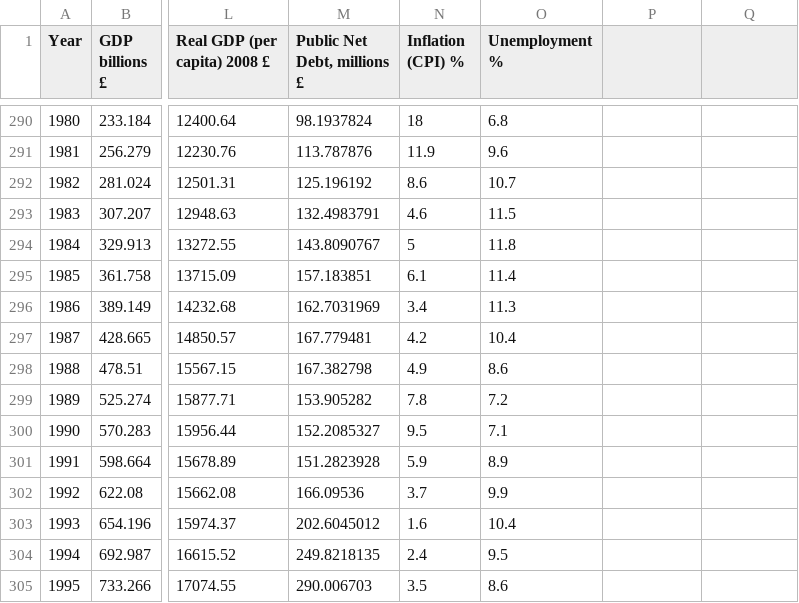
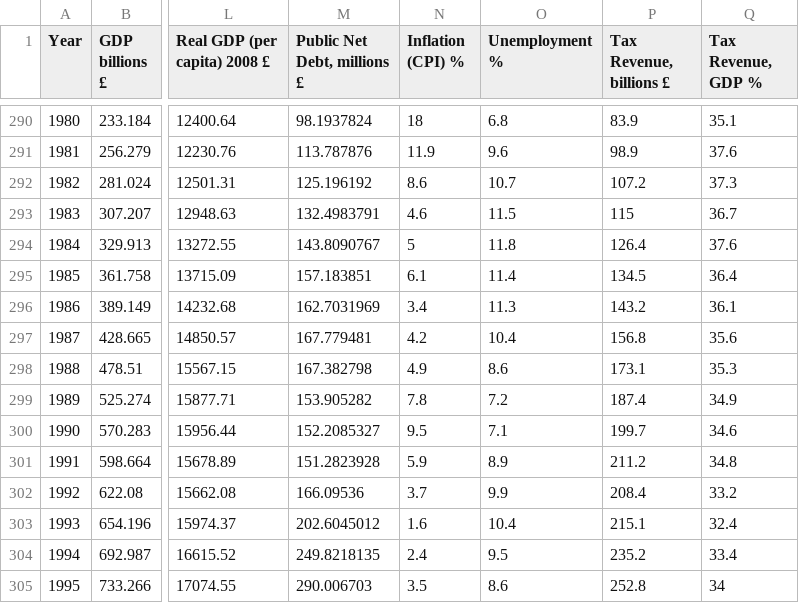
Before and after one commit to lifebennder/Visdjango, a CSV file: components/bower_components/debtdata.csv, drawn as a sheet; only a part is shown, gaps mark what is left out; the diff covers the shown part only; the diff names each change by its address in the sheet, - before the commit and + after, or states it on an @@ line.

```diff
--- a/components/bower_components/debtdata.csv
+++ b/components/bower_components/debtdata.csv
-P1: (empty)
+P1: Tax Revenue, billions £
-Q1: (empty)
+Q1: Tax Revenue, GDP %
-P290 (Tax Revenue, billions £): (empty)
+P290 (Tax Revenue, billions £): 83.9
-Q290 (Tax Revenue, GDP %): (empty)
+Q290 (Tax Revenue, GDP %): 35.1
-P291 (Tax Revenue, billions £): (empty)
+P291 (Tax Revenue, billions £): 98.9
-Q291 (Tax Revenue, GDP %): (empty)
+Q291 (Tax Revenue, GDP %): 37.6
-P292 (Tax Revenue, billions £): (empty)
+P292 (Tax Revenue, billions £): 107.2
-Q292 (Tax Revenue, GDP %): (empty)
+Q292 (Tax Revenue, GDP %): 37.3
-P293 (Tax Revenue, billions £): (empty)
+P293 (Tax Revenue, billions £): 115
-Q293 (Tax Revenue, GDP %): (empty)
+Q293 (Tax Revenue, GDP %): 36.7
-P294 (Tax Revenue, billions £): (empty)
+P294 (Tax Revenue, billions £): 126.4
-Q294 (Tax Revenue, GDP %): (empty)
+Q294 (Tax Revenue, GDP %): 37.6
-P295 (Tax Revenue, billions £): (empty)
+P295 (Tax Revenue, billions £): 134.5
-Q295 (Tax Revenue, GDP %): (empty)
+Q295 (Tax Revenue, GDP %): 36.4
-P296 (Tax Revenue, billions £): (empty)
+P296 (Tax Revenue, billions £): 143.2
-Q296 (Tax Revenue, GDP %): (empty)
+Q296 (Tax Revenue, GDP %): 36.1
-P297 (Tax Revenue, billions £): (empty)
+P297 (Tax Revenue, billions £): 156.8
-Q297 (Tax Revenue, GDP %): (empty)
+Q297 (Tax Revenue, GDP %): 35.6
-P298 (Tax Revenue, billions £): (empty)
+P298 (Tax Revenue, billions £): 173.1
-Q298 (Tax Revenue, GDP %): (empty)
+Q298 (Tax Revenue, GDP %): 35.3
-P299 (Tax Revenue, billions £): (empty)
+P299 (Tax Revenue, billions £): 187.4
-Q299 (Tax Revenue, GDP %): (empty)
+Q299 (Tax Revenue, GDP %): 34.9
-P300 (Tax Revenue, billions £): (empty)
+P300 (Tax Revenue, billions £): 199.7
-Q300 (Tax Revenue, GDP %): (empty)
+Q300 (Tax Revenue, GDP %): 34.6
-P301 (Tax Revenue, billions £): (empty)
+P301 (Tax Revenue, billions £): 211.2
-Q301 (Tax Revenue, GDP %): (empty)
+Q301 (Tax Revenue, GDP %): 34.8
-P302 (Tax Revenue, billions £): (empty)
+P302 (Tax Revenue, billions £): 208.4
-Q302 (Tax Revenue, GDP %): (empty)
+Q302 (Tax Revenue, GDP %): 33.2
-P303 (Tax Revenue, billions £): (empty)
+P303 (Tax Revenue, billions £): 215.1
-Q303 (Tax Revenue, GDP %): (empty)
+Q303 (Tax Revenue, GDP %): 32.4
-P304 (Tax Revenue, billions £): (empty)
+P304 (Tax Revenue, billions £): 235.2
-Q304 (Tax Revenue, GDP %): (empty)
+Q304 (Tax Revenue, GDP %): 33.4
-P305 (Tax Revenue, billions £): (empty)
+P305 (Tax Revenue, billions £): 252.8
-Q305 (Tax Revenue, GDP %): (empty)
+Q305 (Tax Revenue, GDP %): 34
```
Also changed, not shown: 76 edited cells elsewhere in this file, static/debtdata.csv, 3 other files.
